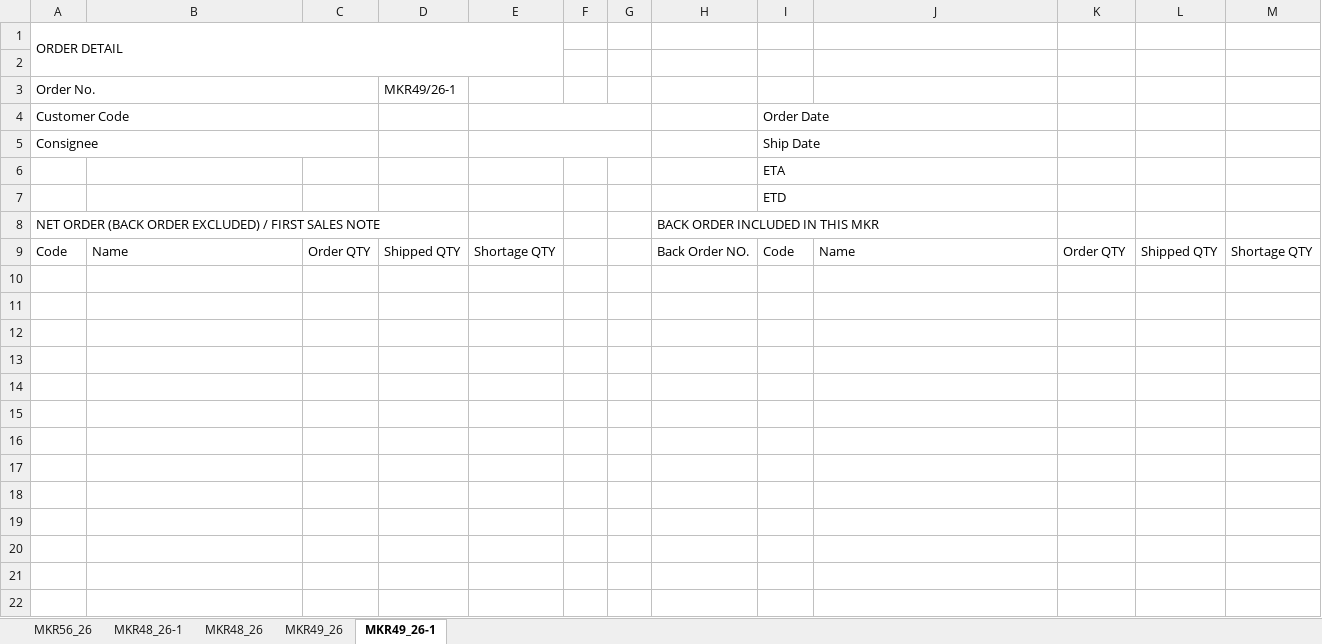
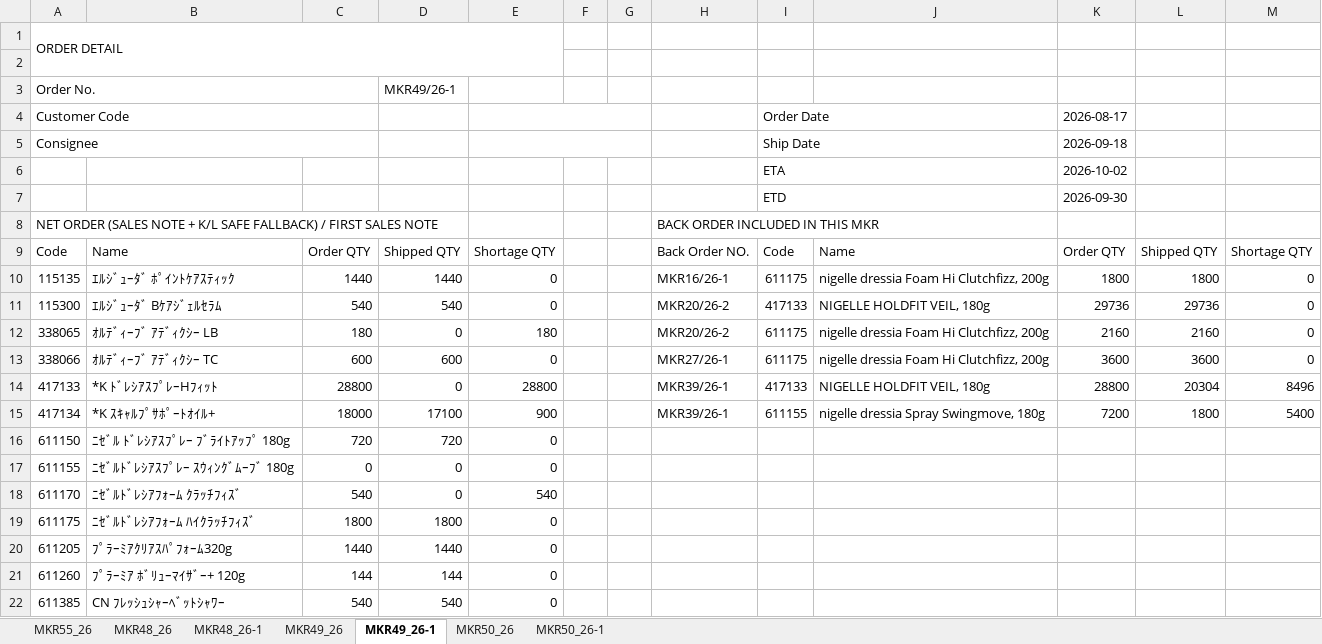
Before and after one commit to joung3850/MKR_FlowSync, an Excel workbook: MKR_TEST.xlsx, sheet MKR49_26-1, drawn as a sheet; values as stored, in another font and other column widths than the file's, no cell formats; the diff names each change by its address in the sheet, - before the commit and + after, or states it on an @@ line.

```diff
--- a/MKR_TEST.xlsx (sheet MKR49_26-1)
+++ b/MKR_TEST.xlsx (sheet MKR49_26-1)
-sheet tab: MKR56_26
+sheet tab: MKR55_26
+sheet tab: MKR50_26
+sheet tab: MKR50_26-1
@@ sheet tab order changed: MKR55_26 | MKR48_26 | MKR48_26-1 | MKR49_26 | MKR49_26-1 | MKR50_26 | MKR50_26-1 @@
-K4: (empty)
+K4: 2026-08-17
-K5: (empty)
+K5: 2026-09-18
-K6: (empty)
+K6: 2026-10-02
-K7: (empty)
+K7: 2026-09-30
-A8: NET ORDER (BACK ORDER EXCLUDED) / FIRST…
+A8: NET ORDER (SALES NOTE + K/L SAFE FALLBACK) / FIRST…
+row 10: 115135 | ｴﾙｼﾞｭｰﾀﾞ ﾎﾟｲﾝﾄｹｱｽﾃｨｯｸ | 1440 | 1440 | 0 |  |  | MKR16/26-1 | 611175 | nigelle dressia Foam Hi Clutchfizz, 200g | 1800 | 1800 | 0
+row 11: 115300 | ｴﾙｼﾞｭｰﾀﾞ Bｹｱｼﾞｪﾙｾﾗﾑ | 540 | 540 | 0 |  |  | MKR20/26-2 | 417133 | NIGELLE HOLDFIT VEIL, 180g | 29736 | 29736 | 0
+row 12: 338065 | ｵﾙﾃﾞｨｰﾌﾞ ｱﾃﾞｨｸｼｰ LB | 180 | 0 | 180 |  |  | MKR20/26-2 | 611175 | nigelle dressia Foam Hi Clutchfizz, 200g | 2160 | 2160 | 0
+row 13: 338066 | ｵﾙﾃﾞｨｰﾌﾞ ｱﾃﾞｨｸｼｰ TC | 600 | 600 | 0 |  |  | MKR27/26-1 | 611175 | nigelle dressia Foam Hi Clutchfizz, 200g | 3600 | 3600 | 0
+row 14: 417133 | *K ﾄﾞﾚｼｱｽﾌﾟﾚｰHﾌｨｯﾄ | 28800 | 0 | 28800 |  |  | MKR39/26-1 | 417133 | NIGELLE HOLDFIT VEIL, 180g | 28800 | 20304 | 8496
+row 15: 417134 | *K ｽｷｬﾙﾌﾟｻﾎﾟｰﾄｵｲﾙ+ | 18000 | 17100 | 900 |  |  | MKR39/26-1 | 611155 | nigelle dressia Spray Swingmove, 180g | 7200 | 1800 | 5400
+row 16: 611150 | ﾆｾﾞﾙ ﾄﾞﾚｼｱｽﾌﾟﾚｰ ﾌﾞﾗｲﾄｱｯﾌﾟ 180g | 720 | 720 | 0
+row 17: 611155 | ﾆｾﾞﾙﾄﾞﾚｼｱｽﾌﾟﾚｰ ｽｳｨﾝｸﾞﾑｰﾌﾞ 180g | 0 | 0 | 0
+row 18: 611170 | ﾆｾﾞﾙﾄﾞﾚｼｱﾌｫｰﾑ ｸﾗｯﾁﾌｨｽﾞ | 540 | 0 | 540
+row 19: 611175 | ﾆｾﾞﾙﾄﾞﾚｼｱﾌｫｰﾑ ﾊｲｸﾗｯﾁﾌｨｽﾞ | 1800 | 1800 | 0
+row 20: 611205 | ﾌﾟﾗｰﾐｱｸﾘｱｽﾊﾟﾌｫｰﾑ320g | 1440 | 1440 | 0
+row 21: 611260 | ﾌﾟﾗｰﾐｱ ﾎﾞﾘｭｰﾏｲｻﾞｰ+ 120g | 144 | 144 | 0
+row 22: 611385 | CN ﾌﾚｯｼｭｼｬｰﾍﾞｯﾄｼｬﾜｰ | 540 | 540 | 0
```
Also changed, not shown: sheet MKR48_26, sheet MKR49_26, sheet MKR48_26-1, cell formats, 41 other files.
